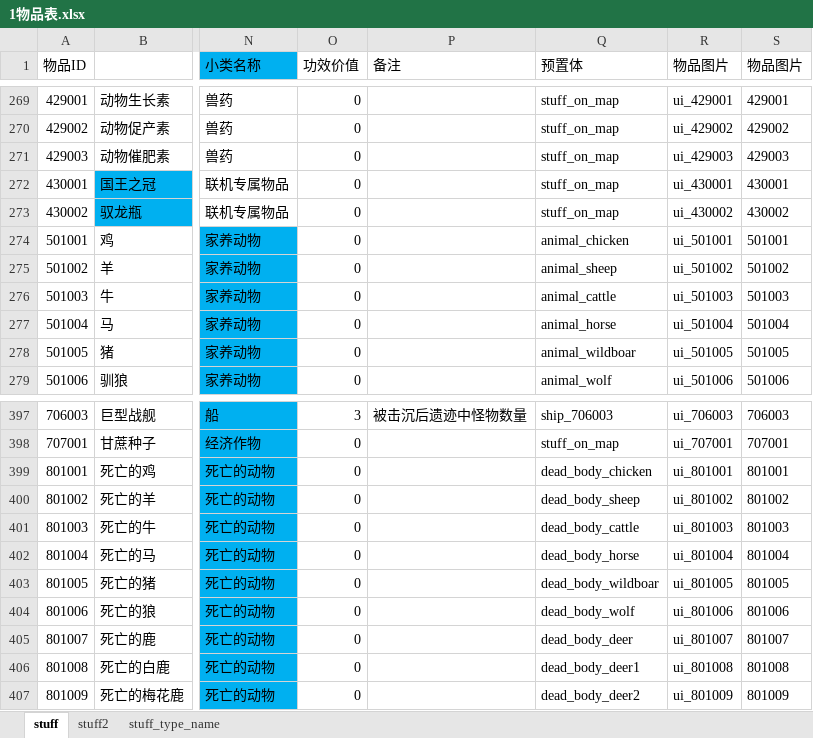
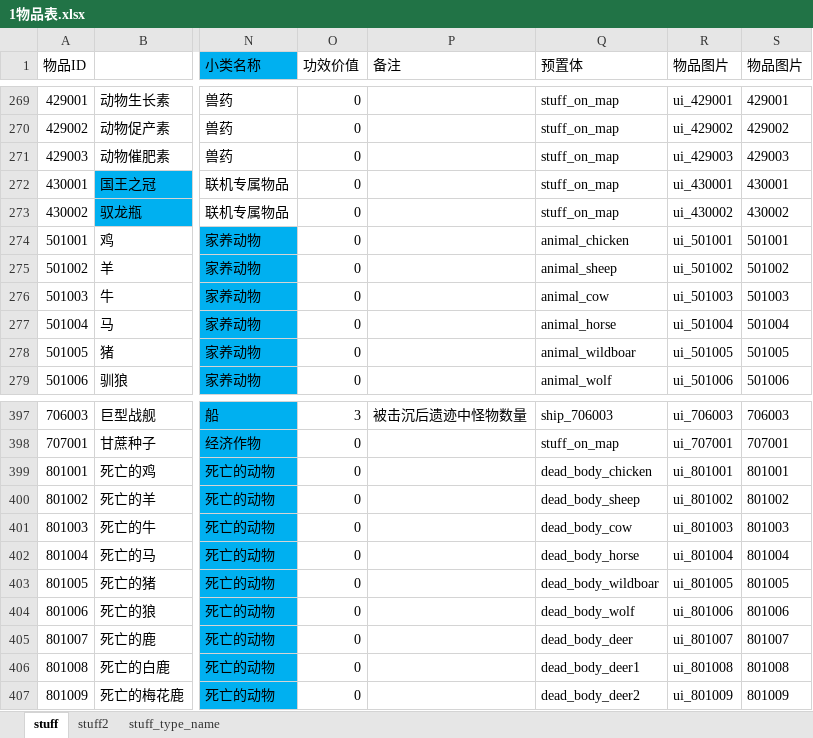
Before and after one commit to miblooming/TerritoryModTutorial, an Excel workbook: ModExample/Defs/excel_data/1物品表.xlsx, sheet stuff, drawn as a sheet; only a part is shown, gaps mark what is left out; values as stored, in another font and other column widths than the file's, no borders; conditional formats not drawn; the diff names each change by its address in the sheet, - before the commit and + after, or states it on an @@ line.

```diff
--- a/ModExample/Defs/excel_data/1物品表.xlsx (sheet stuff)
+++ b/ModExample/Defs/excel_data/1物品表.xlsx (sheet stuff)
-Q276 (预置体): animal_cattle
+Q276 (预置体): animal_cow
-Q401 (预置体): dead_body_cattle
+Q401 (预置体): dead_body_cow
```
Also changed, not shown: ModExample/Defs/excel_data/0多语言-UI.xlsx, ModExample/Defs/excel_data/14NPC任务表.xlsx, 12 other files.
